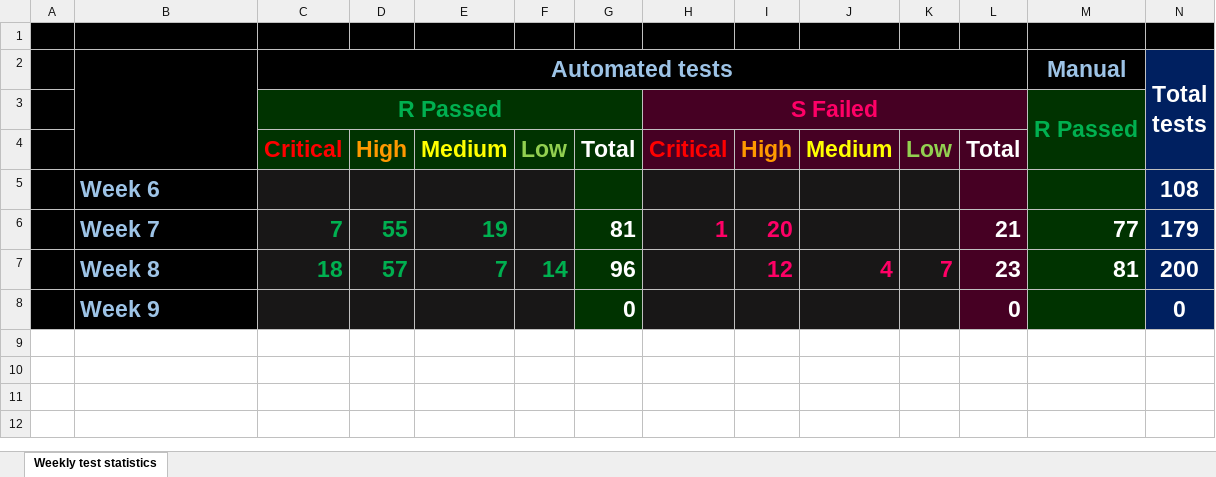
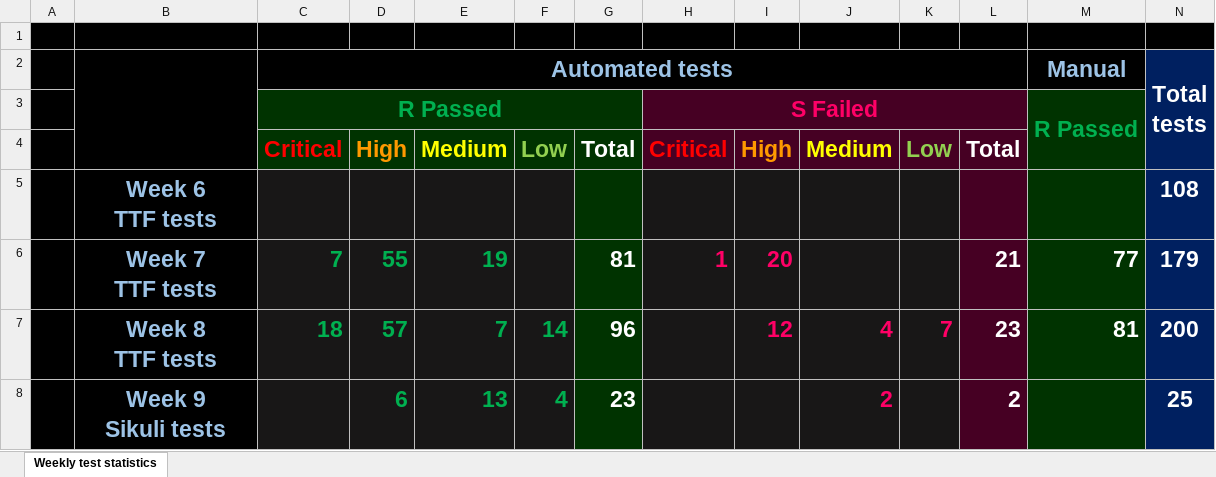
Before and after one commit to Team-Lich/TestsAndPlans, an Excel workbook: TestStatistics/Week9-TestStatistics.xlsx, sheet Weekly test statistics, drawn as a sheet; values as stored, in another font and other column widths than the file's, no borders; removed rows and columns are numbered as before the commit, all else as after; ↵ is a line break in a cell; the diff names each change by its address in the sheet, - before the commit and + after, or states it on an @@ line.

Commit message:
Updated stats

```diff
--- a/TestStatistics/Week9-TestStatistics.xlsx (sheet Weekly test statistics)
+++ b/TestStatistics/Week9-TestStatistics.xlsx (sheet Weekly test statistics)
-B5: Week 6
+B5: Week 6 ↵ TTF tests
-B5:B7 alignment: left
+B5:B7 alignment: center
-B6: Week 7
+B6: Week 7 ↵ TTF tests
-B7: Week 8
+B7: Week 8 ↵ TTF tests
-row 8:  | Week 9 |  |  |  |  | 0 |  |  |  |  | 0 |  | 0
+row 8:  | Week 9 ↵ Sikuli tests |  | 6 | 13 | 4 | 23 |  |  | 2 |  | 2 |  | 25
```
